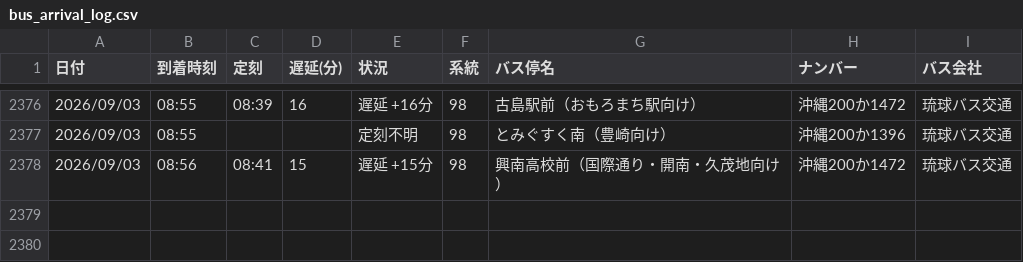
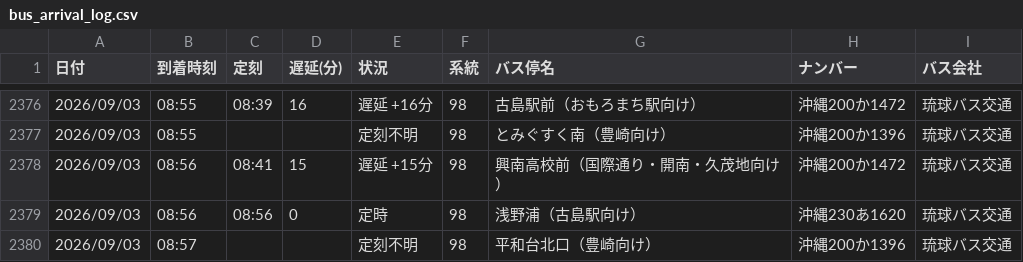
Before and after one commit to uy819/bus-tracker2, a CSV file: data/raw/98_up/bus_arrival_log.csv, drawn as a sheet; only a part is shown, gaps mark what is left out.

```diff
--- a/data/raw/98_up/bus_arrival_log.csv
+++ b/data/raw/98_up/bus_arrival_log.csv
@@ -2378 +2378,3 @@
 2026/09/03,08:56,08:41,15,遅延 +15分,98,興南高校前（国際通り・開南・久茂地向け）,沖縄200か1472,琉球バス交通
+2026/09/03,08:56,08:56,0,定時,98,浅野浦（古島駅向け）,沖縄230あ1620,琉球バス交通
+2026/09/03,08:57,,,定刻不明,98,平和台北口（豊崎向け）,沖縄200か1396,琉球バス交通
```
Also changed, not shown: 1 other file.
